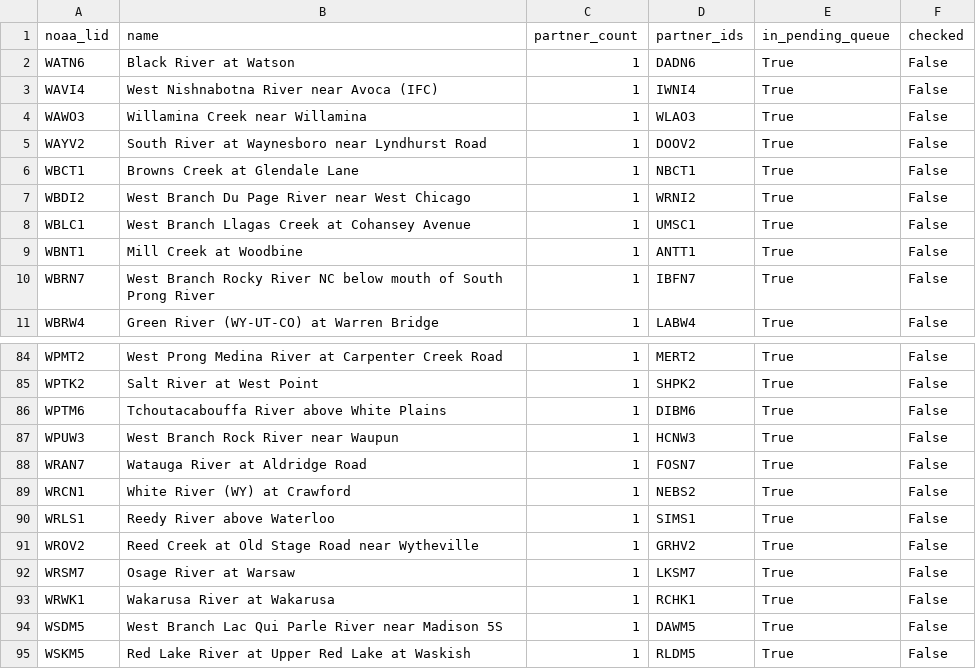
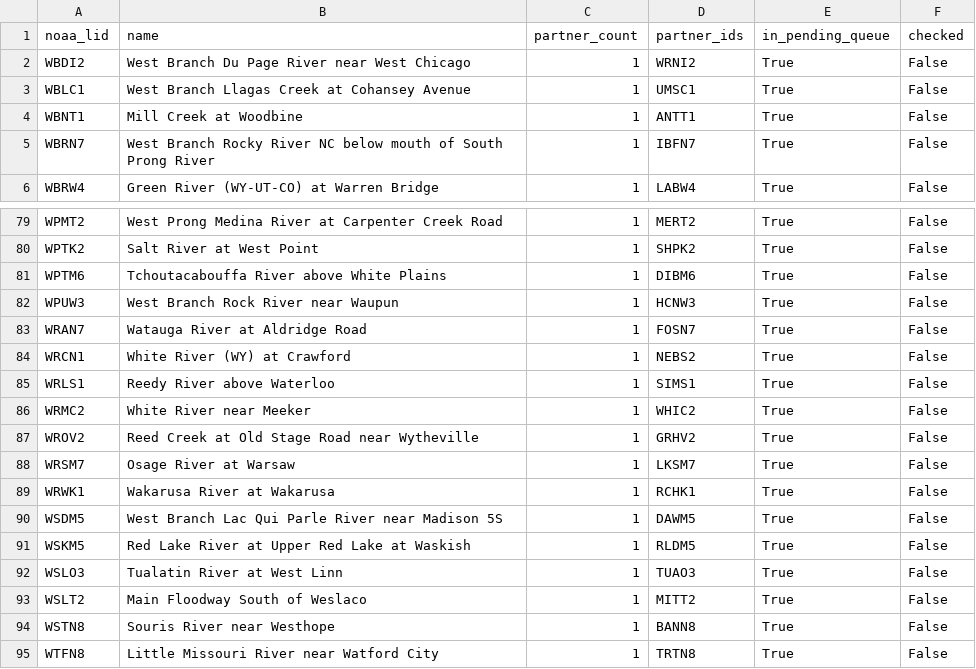
Before and after one commit to pbangiola/paddlersmap, a CSV file: data/network_audit/single_partner_endpoints.csv, drawn as a sheet; only a part is shown, gaps mark what is left out; the shorter side is filled out with more unchanged rows.

```diff
--- a/data/network_audit/single_partner_endpoints.csv
+++ b/data/network_audit/single_partner_endpoints.csv
@@ -1,7 +1,2 @@
 noaa_lid,name,partner_count,partner_ids,in_pending_queue,checked
-WATN6,Black River at Watson,1,DADN6,True,False
-WAVI4,West Nishnabotna River near Avoca (IFC),1,IWNI4,True,False
-WAWO3,Willamina Creek near Willamina,1,WLAO3,True,False
-WAYV2,South River at Waynesboro near Lyndhurst Road,1,DOOV2,True,False
-WBCT1,Browns Creek at Glendale Lane,1,NBCT1,True,False
 WBDI2,West Branch Du Page River near West Chicago,1,WRNI2,True,False
@@ -90,2 +85,3 @@ WRCN1,White River (WY) at Crawford,1,NEBS2,True,False
 WRLS1,Reedy River above Waterloo,1,SIMS1,True,False
+WRMC2,White River near Meeker,1,WHIC2,True,False
 WROV2,Reed Creek at Old Stage Road near Wytheville,1,GRHV2,True,False
```
Also changed, not shown: data/network_audit/unchecked_endpoints.csv, 3 other files.
